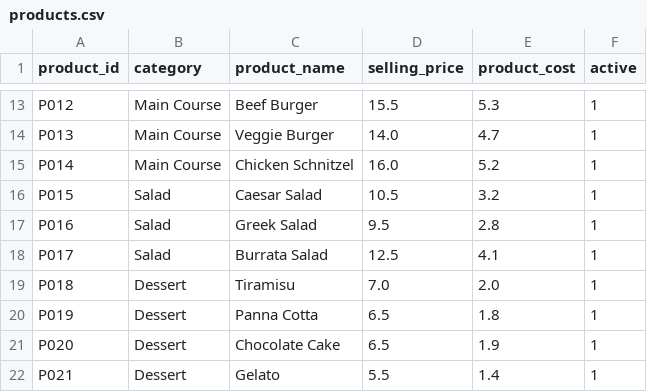
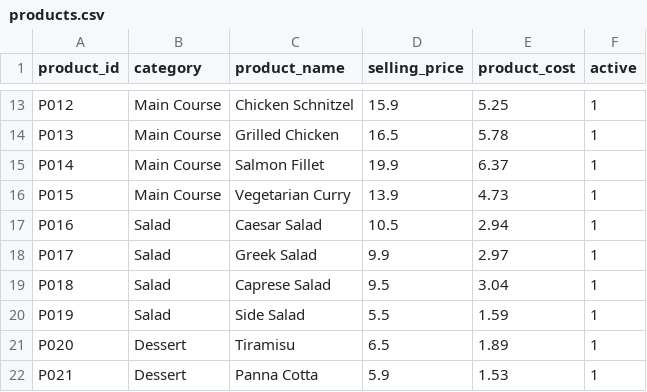
Before and after one commit to satish-shrestha-4u/restrodine-restaurant-intelligence, a CSV file: data/products.csv, drawn as a sheet; only a part is shown, gaps mark what is left out; the diff covers the shown part only; the diff names each change by its address in the sheet, - before the commit and + after, or states it on an @@ line.

```diff
--- a/data/products.csv
+++ b/data/products.csv
-C13 (product_name): Beef Burger
+C13 (product_name): Chicken Schnitzel
-D13 (selling_price): 15.5
+D13 (selling_price): 15.9
-E13 (product_cost): 5.3
+E13 (product_cost): 5.25
-C14 (product_name): Veggie Burger
+C14 (product_name): Grilled Chicken
-D14 (selling_price): 14.0
+D14 (selling_price): 16.5
-E14 (product_cost): 4.7
+E14 (product_cost): 5.78
-C15 (product_name): Chicken Schnitzel
+C15 (product_name): Salmon Fillet
-D15 (selling_price): 16.0
+D15 (selling_price): 19.9
-E15 (product_cost): 5.2
+E15 (product_cost): 6.37
-B16 (category): Salad
+B16 (category): Main Course
-C16 (product_name): Caesar Salad
+C16 (product_name): Vegetarian Curry
-D16 (selling_price): 10.5
+D16 (selling_price): 13.9
-E16 (product_cost): 3.2
+E16 (product_cost): 4.73
-C17 (product_name): Greek Salad
+C17 (product_name): Caesar Salad
-D17 (selling_price): 9.5
+D17 (selling_price): 10.5
-E17 (product_cost): 2.8
+E17 (product_cost): 2.94
-C18 (product_name): Burrata Salad
+C18 (product_name): Greek Salad
-D18 (selling_price): 12.5
+D18 (selling_price): 9.9
-E18 (product_cost): 4.1
+E18 (product_cost): 2.97
-B19:B20 (category): Dessert
+B19:B20 (category): Salad
-C19 (product_name): Tiramisu
+C19 (product_name): Caprese Salad
-D19 (selling_price): 7.0
+D19 (selling_price): 9.5
-E19 (product_cost): 2.0
+E19 (product_cost): 3.04
-C20 (product_name): Panna Cotta
+C20 (product_name): Side Salad
-D20 (selling_price): 6.5
+D20 (selling_price): 5.5
-E20 (product_cost): 1.8
+E20 (product_cost): 1.59
-C21 (product_name): Chocolate Cake
+C21 (product_name): Tiramisu
-E21 (product_cost): 1.9
+E21 (product_cost): 1.89
-C22 (product_name): Gelato
+C22 (product_name): Panna Cotta
-D22 (selling_price): 5.5
+D22 (selling_price): 5.9
-E22 (product_cost): 1.4
+E22 (product_cost): 1.53
```
Also changed, not shown: 58 edited cells elsewhere in this file, data/customers.csv, data/employee_availability.csv, 30 other files.
